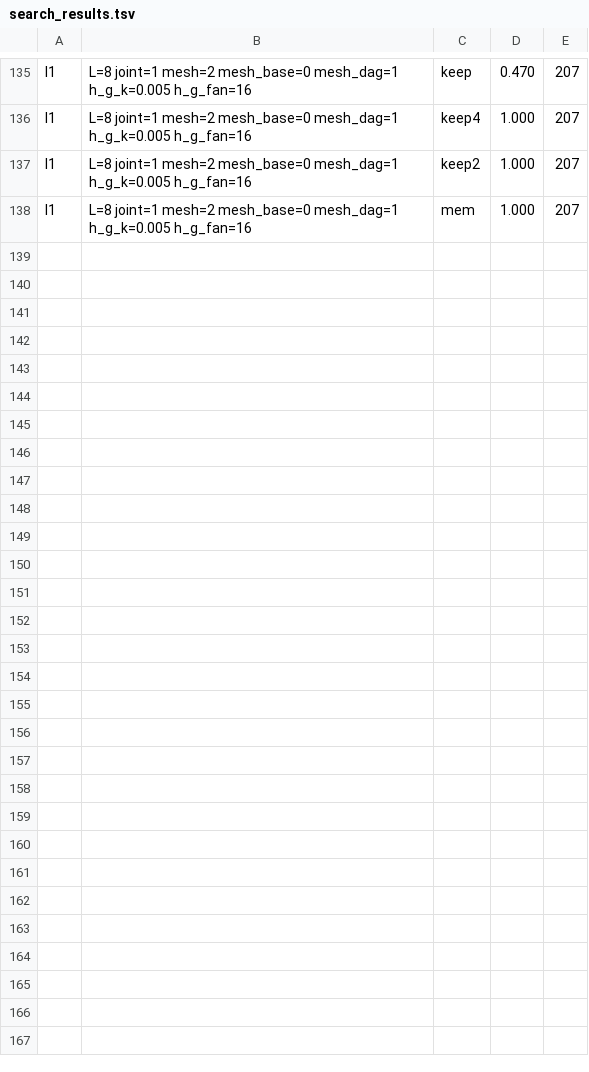
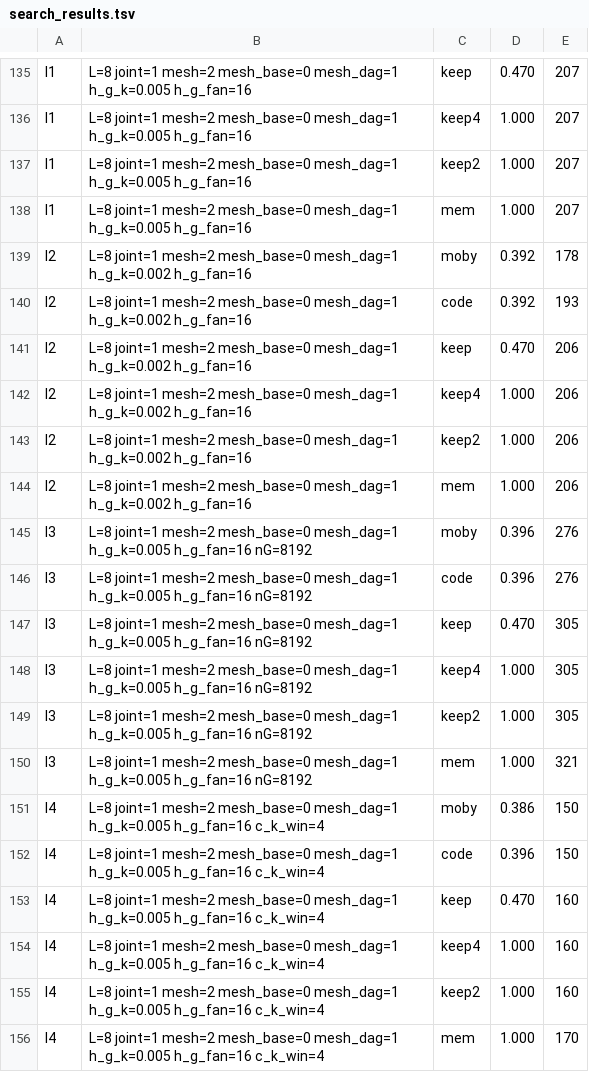
Before and after one commit to ChangweiZhou/digitalbaby, a TSV file: NEWNET/search_results.tsv, drawn as a sheet; only a part is shown, gaps mark what is left out.

```diff
--- a/NEWNET/search_results.tsv
+++ b/NEWNET/search_results.tsv
@@ -138 +138,19 @@ I1	L=8 joint=1 mesh=2 mesh_base=0 mesh_dag=1 h_g_k=0.005 h_g_fan=16	keep2	1.000
 I1	L=8 joint=1 mesh=2 mesh_base=0 mesh_dag=1 h_g_k=0.005 h_g_fan=16	mem	1.000	207
+I2	L=8 joint=1 mesh=2 mesh_base=0 mesh_dag=1 h_g_k=0.002 h_g_fan=16	moby	0.392	178
+I2	L=8 joint=1 mesh=2 mesh_base=0 mesh_dag=1 h_g_k=0.002 h_g_fan=16	code	0.392	193
+I2	L=8 joint=1 mesh=2 mesh_base=0 mesh_dag=1 h_g_k=0.002 h_g_fan=16	keep	0.470	206
+I2	L=8 joint=1 mesh=2 mesh_base=0 mesh_dag=1 h_g_k=0.002 h_g_fan=16	keep4	1.000	206
+I2	L=8 joint=1 mesh=2 mesh_base=0 mesh_dag=1 h_g_k=0.002 h_g_fan=16	keep2	1.000	206
+I2	L=8 joint=1 mesh=2 mesh_base=0 mesh_dag=1 h_g_k=0.002 h_g_fan=16	mem	1.000	206
+I3	L=8 joint=1 mesh=2 mesh_base=0 mesh_dag=1 h_g_k=0.005 h_g_fan=16 nG=8192	moby	0.396	276
+I3	L=8 joint=1 mesh=2 mesh_base=0 mesh_dag=1 h_g_k=0.005 h_g_fan=16 nG=8192	code	0.396	276
+I3	L=8 joint=1 mesh=2 mesh_base=0 mesh_dag=1 h_g_k=0.005 h_g_fan=16 nG=8192	keep	0.470	305
+I3	L=8 joint=1 mesh=2 mesh_base=0 mesh_dag=1 h_g_k=0.005 h_g_fan=16 nG=8192	keep4	1.000	305
+I3	L=8 joint=1 mesh=2 mesh_base=0 mesh_dag=1 h_g_k=0.005 h_g_fan=16 nG=8192	keep2	1.000	305
+I3	L=8 joint=1 mesh=2 mesh_base=0 mesh_dag=1 h_g_k=0.005 h_g_fan=16 nG=8192	mem	1.000	321
+I4	L=8 joint=1 mesh=2 mesh_base=0 mesh_dag=1 h_g_k=0.005 h_g_fan=16 c_k_win=4	moby	0.386	150
+I4	L=8 joint=1 mesh=2 mesh_base=0 mesh_dag=1 h_g_k=0.005 h_g_fan=16 c_k_win=4	code	0.396	150
+I4	L=8 joint=1 mesh=2 mesh_base=0 mesh_dag=1 h_g_k=0.005 h_g_fan=16 c_k_win=4	keep	0.470	160
+I4	L=8 joint=1 mesh=2 mesh_base=0 mesh_dag=1 h_g_k=0.005 h_g_fan=16 c_k_win=4	keep4	1.000	160
+I4	L=8 joint=1 mesh=2 mesh_base=0 mesh_dag=1 h_g_k=0.005 h_g_fan=16 c_k_win=4	keep2	1.000	160
+I4	L=8 joint=1 mesh=2 mesh_base=0 mesh_dag=1 h_g_k=0.005 h_g_fan=16 c_k_win=4	mem	1.000	170
```
Also changed, not shown: 1 other file.
